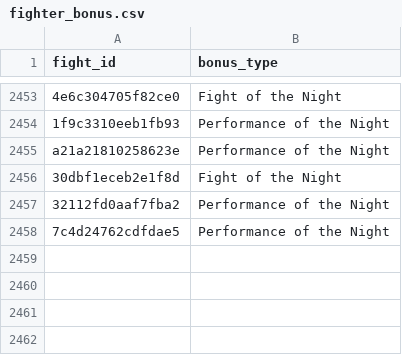
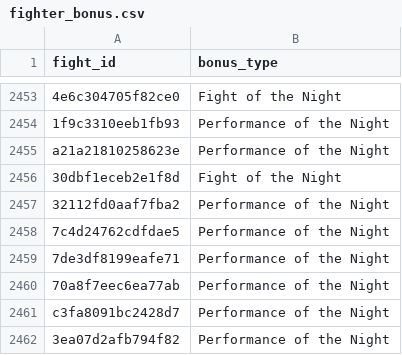
Before and after one commit to itzskoala/brains-versus-brawns, a CSV file: data/fighter_bonus.csv, drawn as a sheet; only a part is shown, gaps mark what is left out.

```diff
--- a/data/fighter_bonus.csv
+++ b/data/fighter_bonus.csv
@@ -2458 +2458,5 @@ a21a21810258623e,Performance of the Night
 7c4d24762cdfdae5,Performance of the Night
+7de3df8199eafe71,Performance of the Night
+70a8f7eec6ea77ab,Performance of the Night
+c3fa8091bc2428d7,Performance of the Night
+3ea07d2afb794f82,Performance of the Night
```
Also changed, not shown: data/event.csv, data/fighter.csv, 9 other files.
